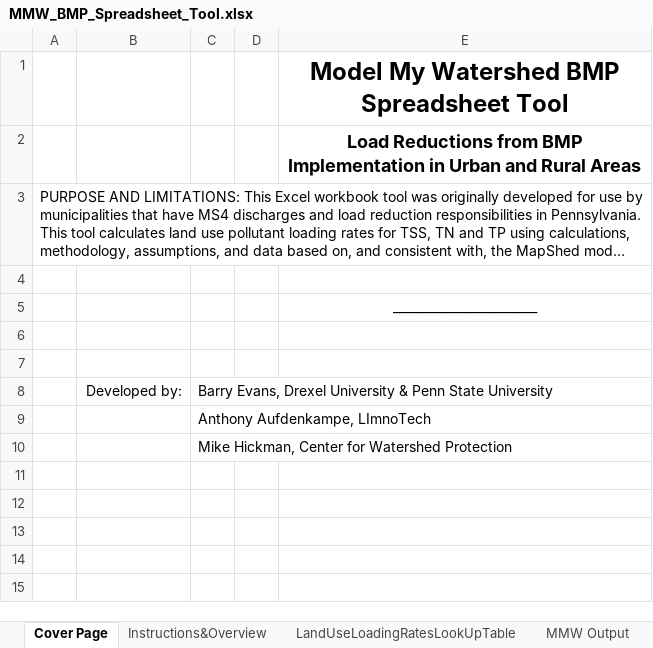
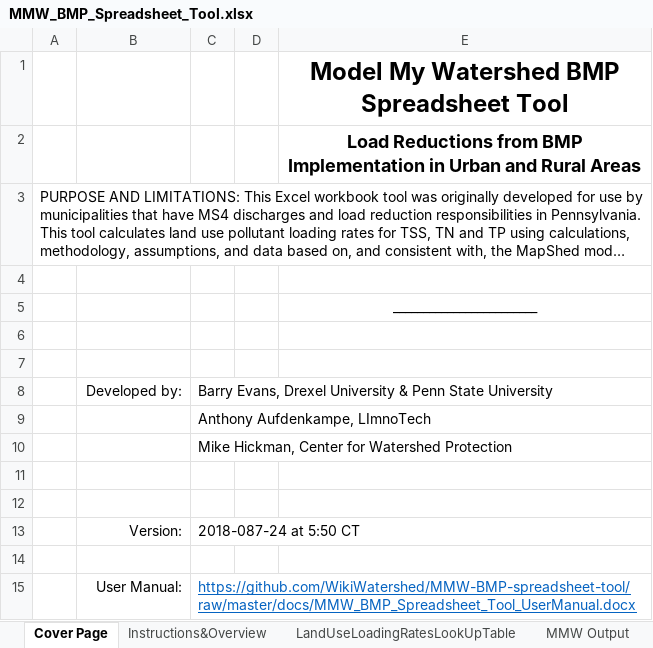
Before and after one commit to WikiWatershed/MMW-BMP-spreadsheet-tool, an Excel workbook: MMW_BMP_Spreadsheet_Tool.xlsx, sheet Cover Page, drawn as a sheet; long unchanged cells end in …; values as stored, in another font and other column widths than the file's, no borders; the diff names each change by its address in the sheet, - before the commit and + after, or states it on an @@ line.

Commit message:
Removed external link in validation, added version, renamed doc file
from "MMW BMP Spreadsheet Tool.docx"
to "MMW_BMP_Spreadsheet_Tool_UserManual.docx"

```diff
--- a/MMW_BMP_Spreadsheet_Tool.xlsx (sheet Cover Page)
+++ b/MMW_BMP_Spreadsheet_Tool.xlsx (sheet Cover Page)
+row 11: (empty)
+row 12: (empty)
+row 13:  | Version: | 2018-087-24 at 5:50 CT
+row 14: (empty)
+row 15:  | User Manual: | https://github.com/WikiWatershed/MMW-BMP-spreadsheet-tool/raw/master/docs/MMW_BMP_Spreadsheet_Tool_UserManual.docx
```
Also changed, not shown: charts or pictures, 1 other file.
